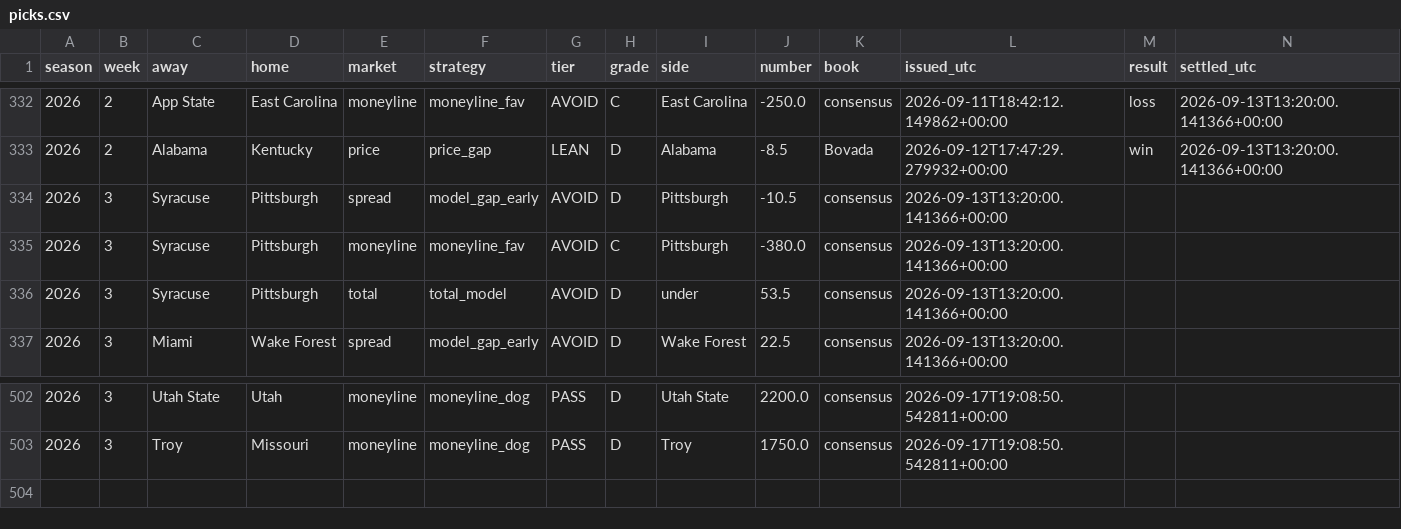
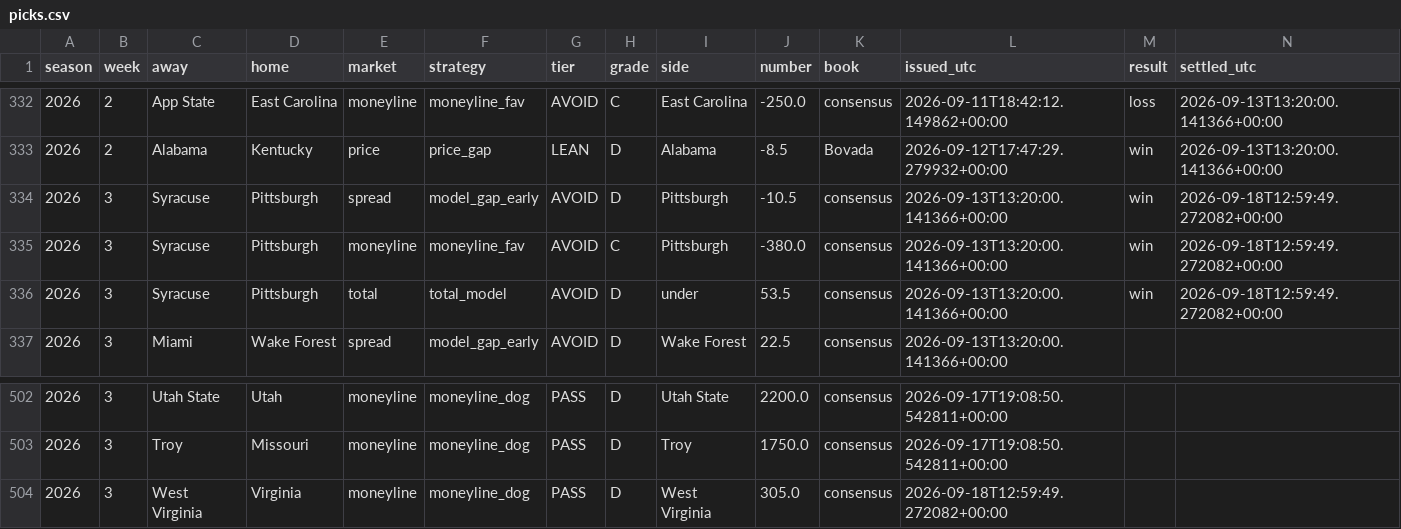
Before and after one commit to fourty2se7en/cfb-card, a CSV file: docs/picks.csv, drawn as a sheet; only a part is shown, gaps mark what is left out.

```diff
--- a/docs/picks.csv
+++ b/docs/picks.csv
@@ -333,5 +333,5 @@ season,week,away,home,market,strategy,tier,grade,side,number,book,issued_utc,res
 2026,2,Alabama,Kentucky,price,price_gap,LEAN,D,Alabama,-8.5,Bovada,2026-09-12T17:47:29.279932+00:00,win,2026-09-13T13:20:00.141366+00:00
-2026,3,Syracuse,Pittsburgh,spread,model_gap_early,AVOID,D,Pittsburgh,-10.5,consensus,2026-09-13T13:20:00.141366+00:00,,
-2026,3,Syracuse,Pittsburgh,moneyline,moneyline_fav,AVOID,C,Pittsburgh,-380.0,consensus,2026-09-13T13:20:00.141366+00:00,,
-2026,3,Syracuse,Pittsburgh,total,total_model,AVOID,D,under,53.5,consensus,2026-09-13T13:20:00.141366+00:00,,
+2026,3,Syracuse,Pittsburgh,spread,model_gap_early,AVOID,D,Pittsburgh,-10.5,consensus,2026-09-13T13:20:00.141366+00:00,win,2026-09-18T12:59:49.272082+00:00
+2026,3,Syracuse,Pittsburgh,moneyline,moneyline_fav,AVOID,C,Pittsburgh,-380.0,consensus,2026-09-13T13:20:00.141366+00:00,win,2026-09-18T12:59:49.272082+00:00
+2026,3,Syracuse,Pittsburgh,total,total_model,AVOID,D,under,53.5,consensus,2026-09-13T13:20:00.141366+00:00,win,2026-09-18T12:59:49.272082+00:00
 2026,3,Miami,Wake Forest,spread,model_gap_early,AVOID,D,Wake Forest,22.5,consensus,2026-09-13T13:20:00.141366+00:00,,
@@ -503 +503,2 @@ season,week,away,home,market,strategy,tier,grade,side,number,book,issued_utc,res
 2026,3,Troy,Missouri,moneyline,moneyline_dog,PASS,D,Troy,1750.0,consensus,2026-09-17T19:08:50.542811+00:00,,
+2026,3,West Virginia,Virginia,moneyline,moneyline_dog,PASS,D,West Virginia,305.0,consensus,2026-09-18T12:59:49.272082+00:00,,
```
Also changed, not shown: docs/ledger.csv, scripts/data/games.csv, 7 other files.
